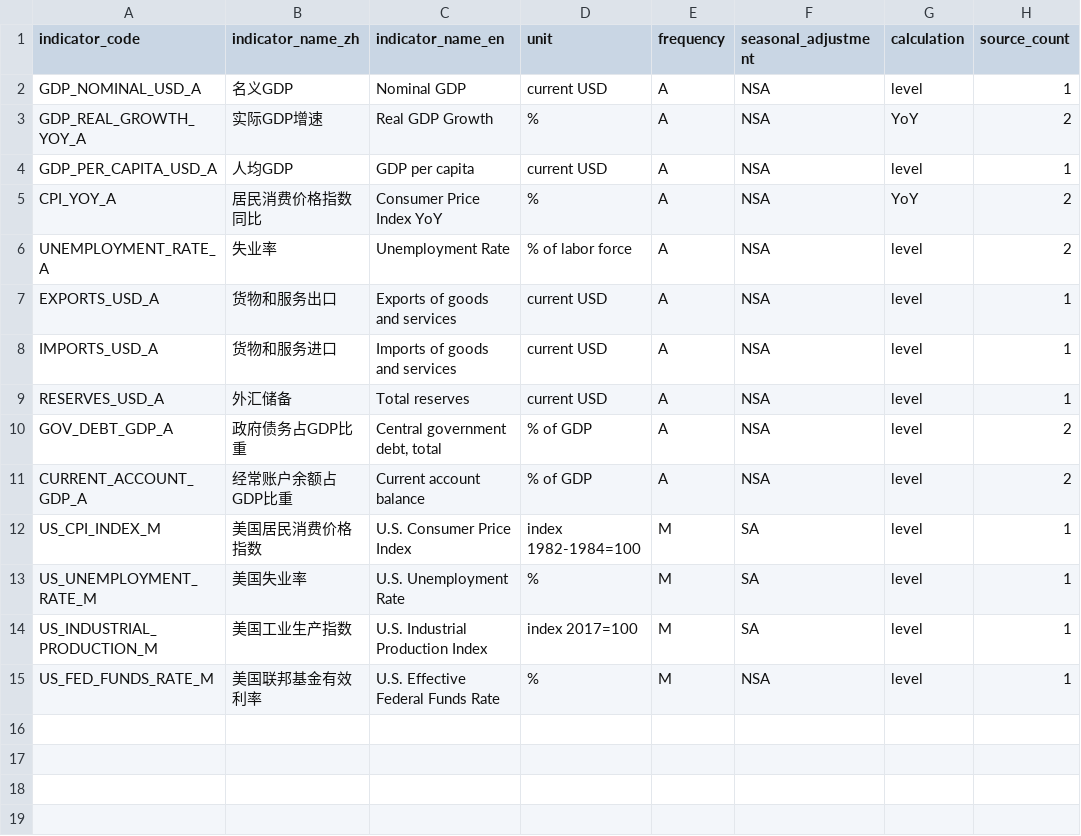
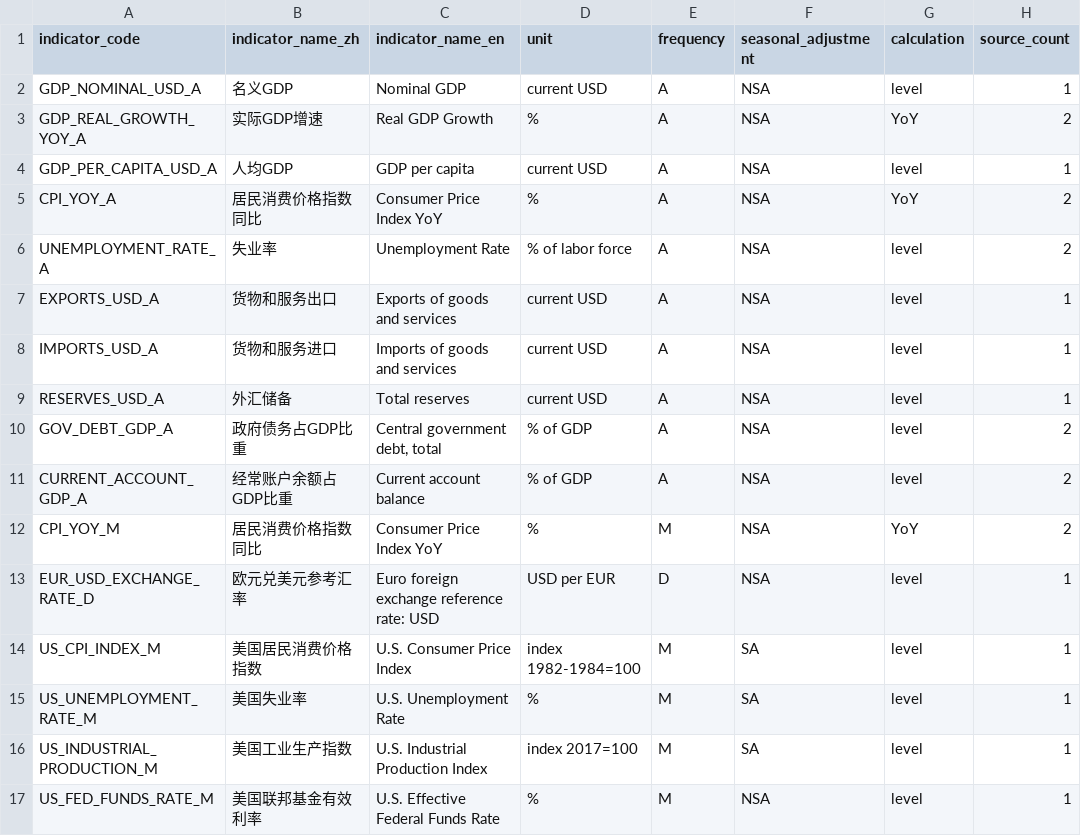
Before and after one commit to tianhaonan510-spec/macrohub-platform, a CSV file: metadata/indicator_master.csv, drawn as a sheet.

```diff
--- a/metadata/indicator_master.csv
+++ b/metadata/indicator_master.csv
@@ -11,2 +11,4 @@ GOV_DEBT_GDP_A,政府债务占GDP比重,"Central government debt, total",% of GD
 CURRENT_ACCOUNT_GDP_A,经常账户余额占GDP比重,Current account balance,% of GDP,A,NSA,level,2
+CPI_YOY_M,居民消费价格指数同比,Consumer Price Index YoY,%,M,NSA,YoY,2
+EUR_USD_EXCHANGE_RATE_D,欧元兑美元参考汇率,Euro foreign exchange reference rate: USD,USD per EUR,D,NSA,level,1
 US_CPI_INDEX_M,美国居民消费价格指数,U.S. Consumer Price Index,index 1982-1984=100,M,SA,level,1
```
Also changed, not shown: data_clean/quality_coverage_report.csv, data_clean/quality_report.csv, 19 other files.
